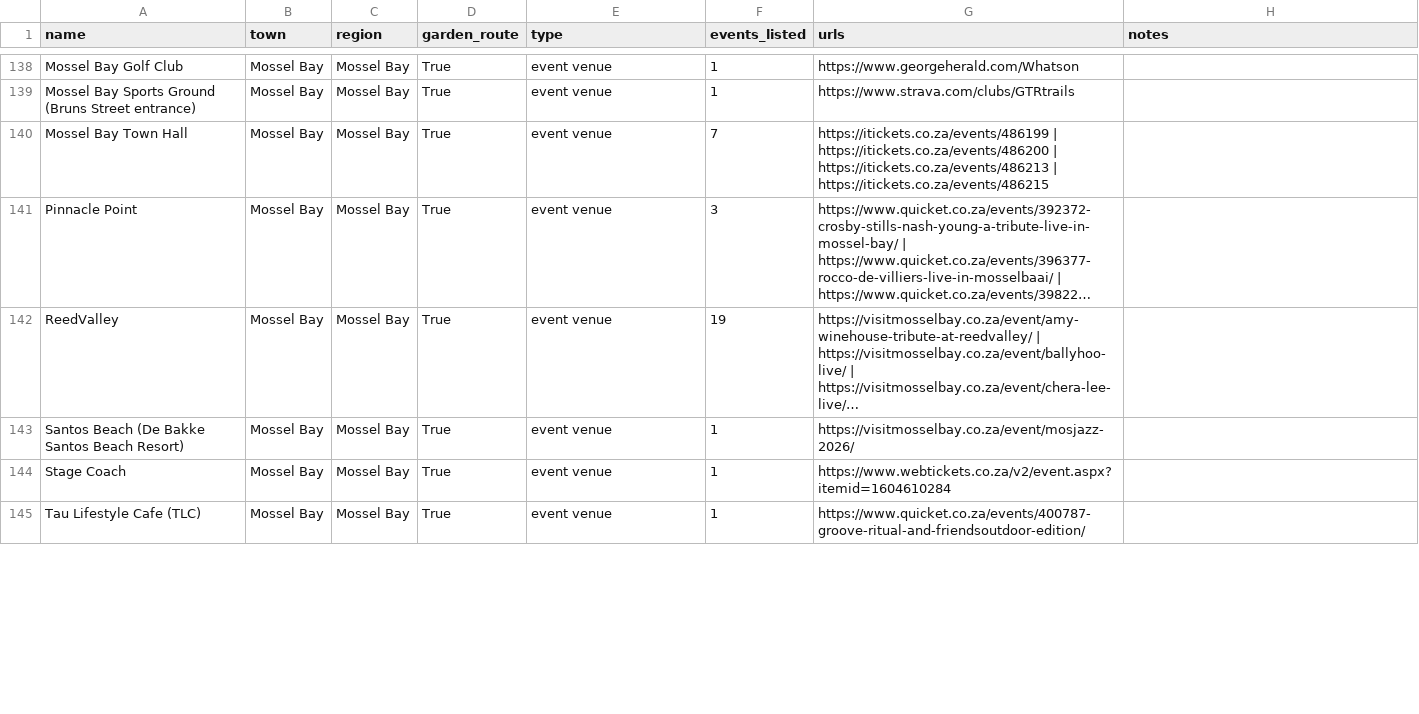
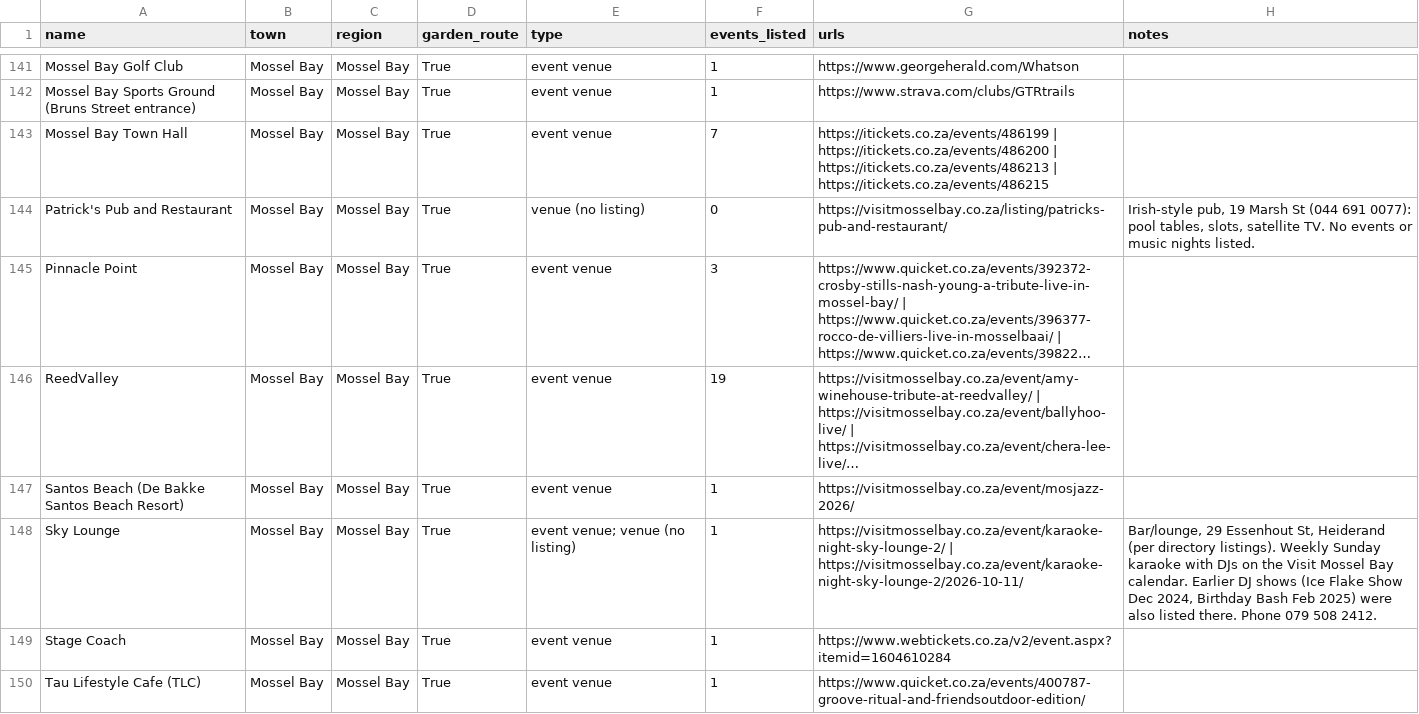
Before and after one commit to christopherAlberts/garden-route-events, a CSV file: tools/venues.csv, drawn as a sheet; only a part is shown, gaps mark what is left out; long unchanged cells end in …; the diff covers the shown part only; the diff names each change by its address in the sheet, - before the commit and + after, or states it on an @@ line.

Commit message:
Mossel Bay clubs: Sky Lounge Sunday karaoke, Bravo Lounge comedy + Chapter One; 7 nightlife venues in venues.csv

```diff
--- a/tools/venues.csv
+++ b/tools/venues.csv
+row 144: Patrick's Pub and Restaurant | Mossel Bay | Mossel Bay | True | venue (no listing) | 0 | https://visitmosselbay.co.za/listing/patricks-pub-and-restaurant/ | Irish-style pub, 19 Marsh St (044 691 0077): pool tables, slots, satellite TV. No events or music nights listed.
+row 148: Sky Lounge | Mossel Bay | Mossel Bay | True | event venue; venue (no listing) | 1 | https://visitmosselbay.co.za/event/karaoke-night-sky-lounge-2/ | https://visitmosselbay.co.za/event/karaoke-night-sky-lounge-2/2026-10-11/ | Bar/lounge, 29 Essenhout St, Heiderand (per directory listings). Weekly Sunday karaoke with DJs on the Visit Mossel Bay calendar. Earlier DJ shows (Ice Flake Show Dec 2024, Birthday Bash Feb 2025) were also listed there. Phone 079 508 2412.
```
Also changed, not shown: 4 added rows and 2 edited cells elsewhere in this file, 7 other files.
